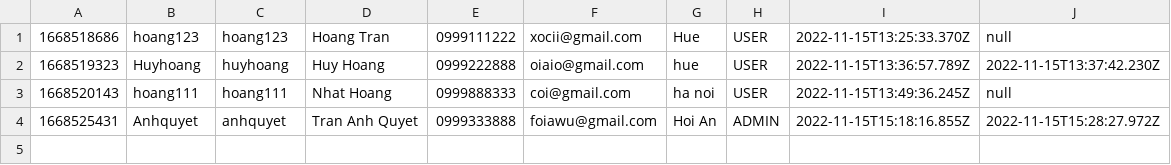
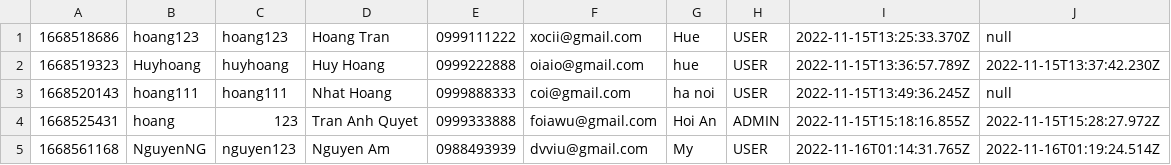
Before and after one commit to nhathoang0307/CASESTUDYM0DULE2, a CSV file: daTa/users.csv, drawn as a sheet.

```diff
--- a/daTa/users.csv
+++ b/daTa/users.csv
@@ -3,2 +3,3 @@
 1668520143,hoang111,hoang111,Nhat Hoang,0999888333,coi@gmail.com,ha noi,USER,2022-11-15T13:49:36.245Z,null,
-1668525431,Anhquyet,anhquyet,Tran Anh Quyet,0999333888,foiawu@gmail.com,Hoi An,ADMIN,2022-11-15T15:18:16.855Z,2022-11-15T15:28:27.972Z,
+1668525431,hoang,123,Tran Anh Quyet,0999333888,foiawu@gmail.com,Hoi An,ADMIN,2022-11-15T15:18:16.855Z,2022-11-15T15:28:27.972Z,
+1668561168,NguyenNG,nguyen123,Nguyen Am,0988493939,dvviu@gmail.com,My,USER,2022-11-16T01:14:31.765Z,2022-11-16T01:19:24.514Z,
```
Also changed, not shown: daTa/orderItems.csv, daTa/orders.csv, 15 other files.
